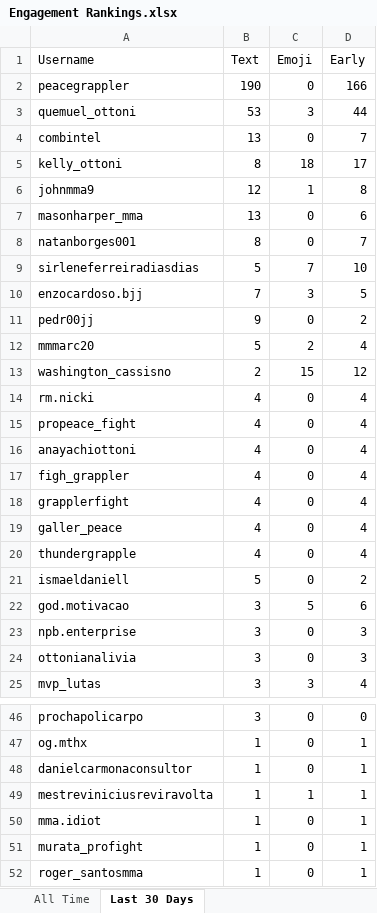
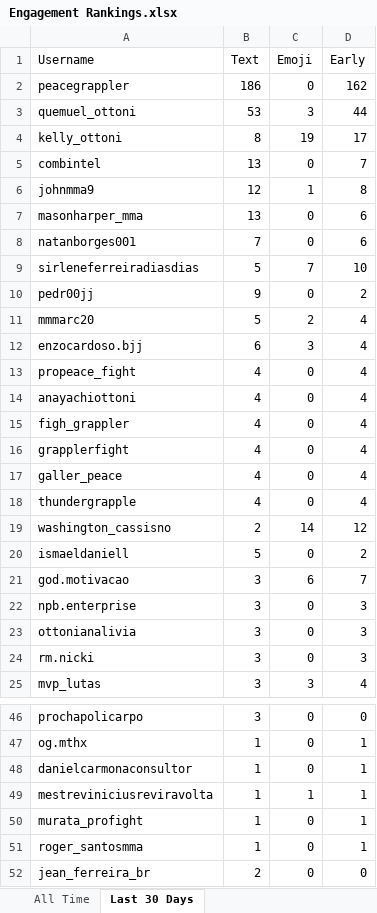
Before and after one commit to paxlucta/peace-grappler, an Excel workbook: Engagement Rankings.xlsx, sheet Last 30 Days, drawn as a sheet; only a part is shown, gaps mark what is left out; the shorter side is filled out with more unchanged rows; values as stored, in another font and other column widths than the file's, no borders; removed rows and columns are numbered as before the commit, all else as after; the diff names each change by its address in the sheet, - before the commit and + after, or states it on an @@ line.

```diff
--- a/Engagement Rankings.xlsx (sheet Last 30 Days)
+++ b/Engagement Rankings.xlsx (sheet Last 30 Days)
-B2 (Text): 190
+B2 (Text): 186
-D2 (Early): 166
+D2 (Early): 162
+row 4: kelly_ottoni | 8 | 19 | 17
-row 5: kelly_ottoni | 8 | 18 | 17
-B8 (Text): 8
+B8 (Text): 7
-D8 (Early): 7
+D8 (Early): 6
-row 10: enzocardoso.bjj | 7 | 3 | 5
-row 13: washington_cassisno | 2 | 15 | 12
-row 14: rm.nicki | 4 | 0 | 4
+row 12: enzocardoso.bjj | 6 | 3 | 4
+row 19: washington_cassisno | 2 | 14 | 12
-C21 (Emoji): 5
+C21 (Emoji): 6
-D21 (Early): 6
+D21 (Early): 7
+row 24: rm.nicki | 3 | 0 | 3
-row 50: mma.idiot | 1 | 0 | 1
```
Also changed, not shown: sheet All Time, Engagement Rankings 2026-08.xlsx, 11 other files.
